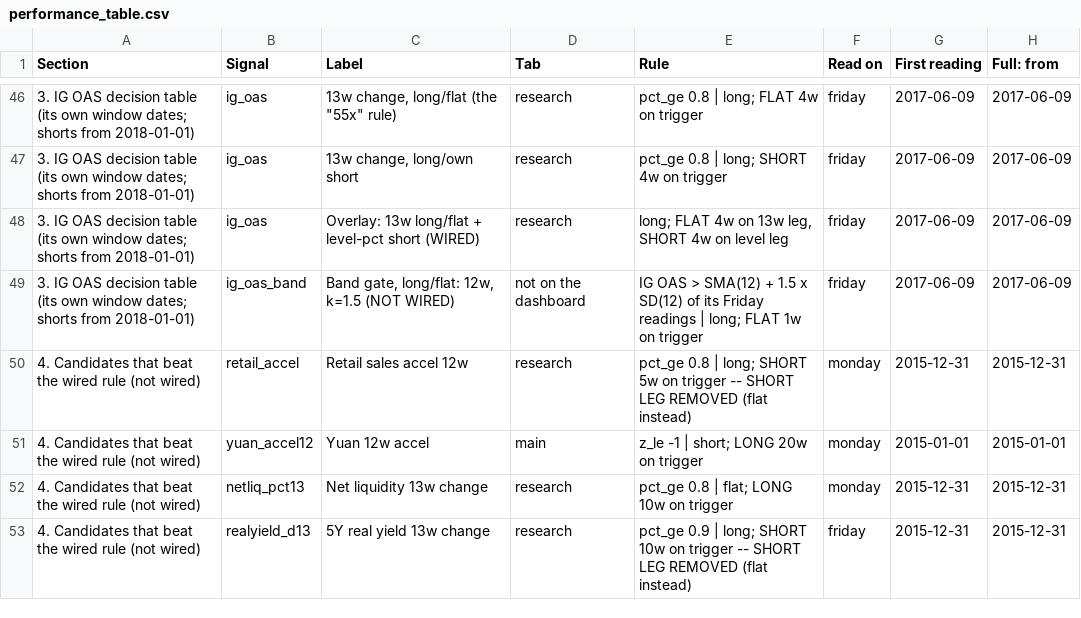
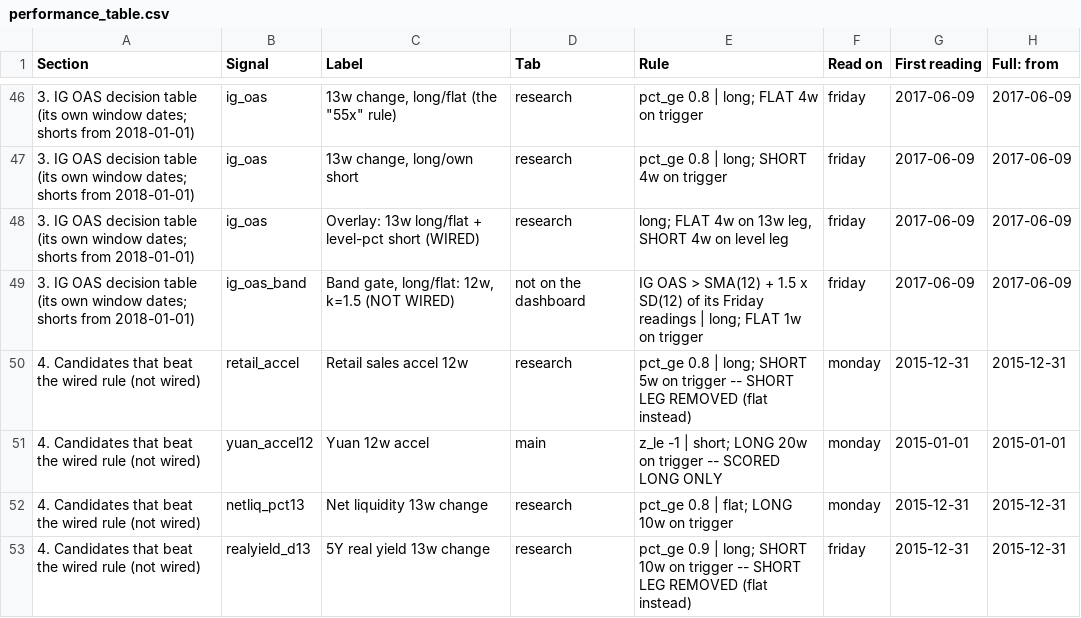
Before and after one commit to 3Jack1/btc-credit-dashboard, a CSV file: performance_table.csv, drawn as a sheet; only a part is shown, gaps mark what is left out; the diff names each change by its address in the sheet, - before the commit and + after, or states it on an @@ line.

Commit message:
Performance table 2026-10-21

```diff
--- a/performance_table.csv
+++ b/performance_table.csv
-E51 (Rule): …on trigger
+E51 (Rule): …on trigger -- SCORED LONG ONLY
```
